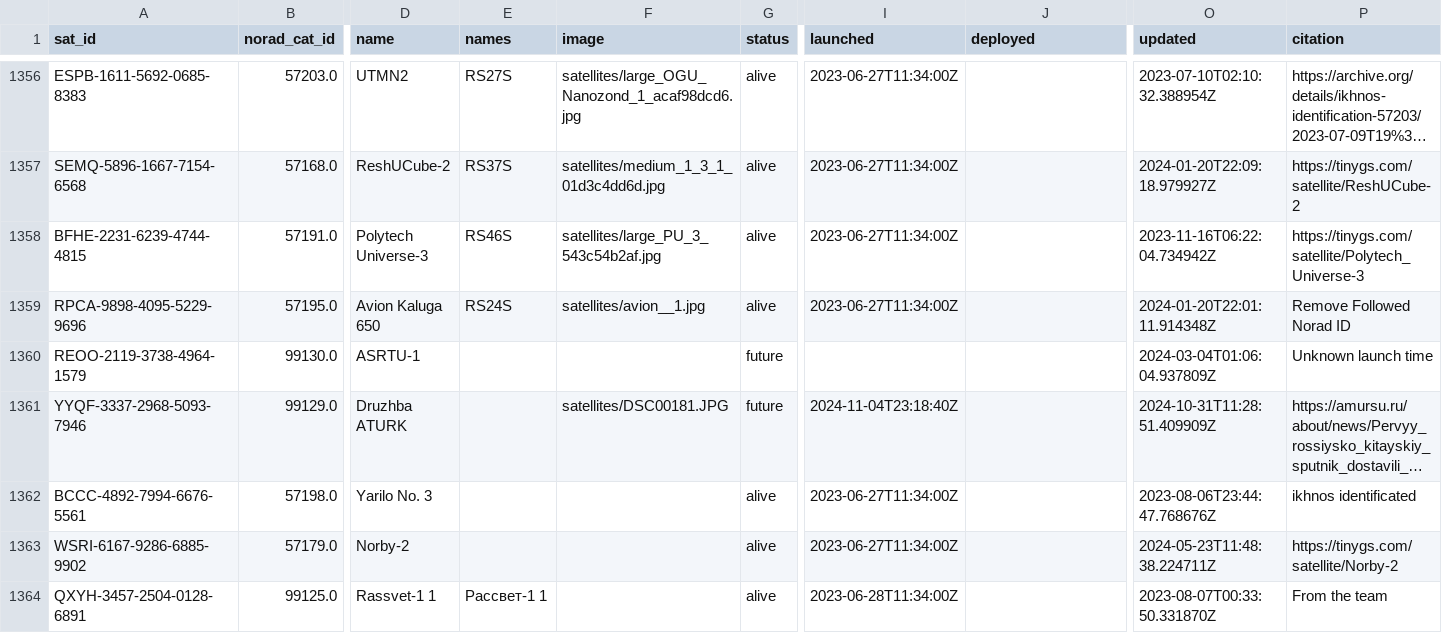
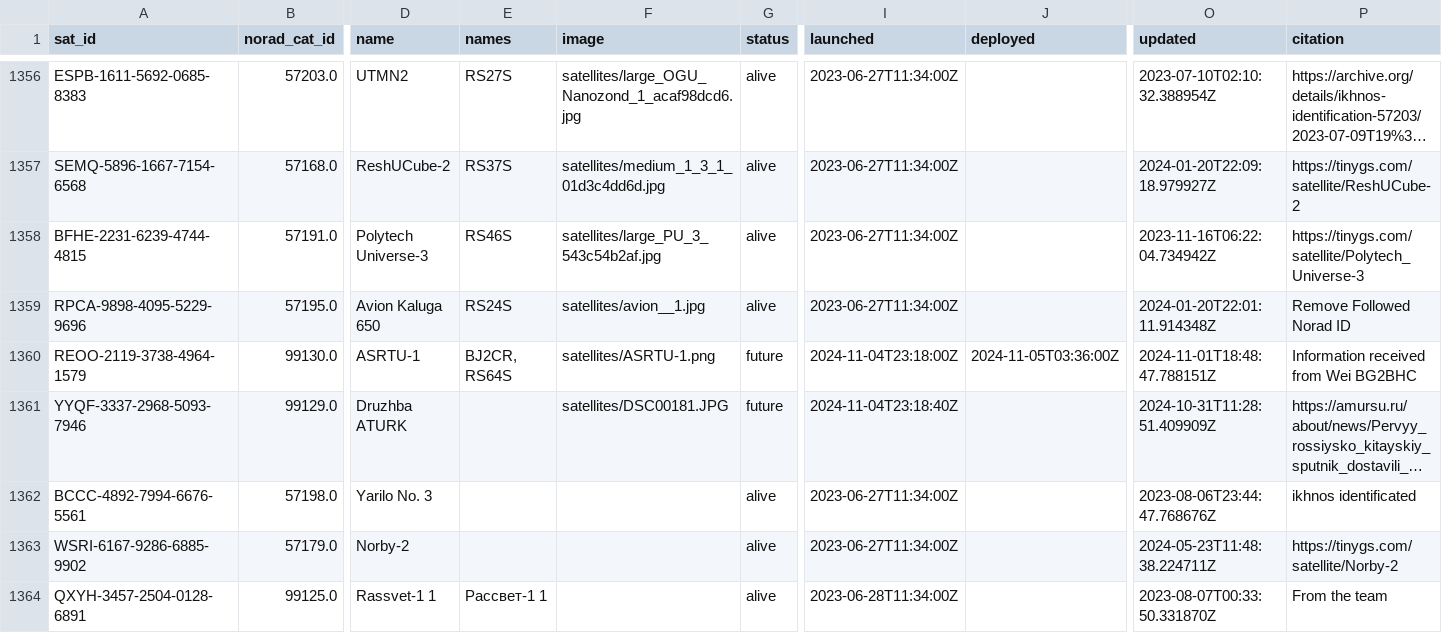
Before and after one commit to muzihuaner/amateur-satellite-database, a CSV file: data/satnogs.csv, drawn as a sheet; only a part is shown, gaps mark what is left out; long unchanged cells end in …; the diff names each change by its address in the sheet, - before the commit and + after, or states it on an @@ line.

```diff
--- a/data/satnogs.csv
+++ b/data/satnogs.csv
-E1360 (names): (empty)
+E1360 (names): BJ2CR, RS64S
-F1360 (image): (empty)
+F1360 (image): satellites/ASRTU-1.png
-I1360 (launched): (empty)
+I1360 (launched): 2024-11-04T23:18:00Z
-J1360 (deployed): (empty)
+J1360 (deployed): 2024-11-05T03:36:00Z
-O1360 (updated): 2024-03-04T01:06:04.937809Z
+O1360 (updated): 2024-11-01T18:48:47.788151Z
-P1360 (citation): Unknown launch time
+P1360 (citation): Information received from Wei BG2BHC
```
Also changed, not shown: 1 other file.
